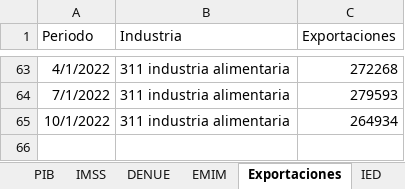
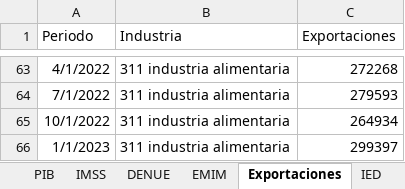
Before and after one commit to DIEEF/SEJ, an Excel workbook: sej_datos/BD_INDUSTRIA_ALIMENTARIA.xlsx, sheet Exportaciones, drawn as a sheet; only a part is shown, gaps mark what is left out; values as stored, in another font and other column widths than the file's, no borders; the diff names each change by its address in the sheet, - before the commit and + after, or states it on an @@ line.

```diff
--- a/sej_datos/BD_INDUSTRIA_ALIMENTARIA.xlsx (sheet Exportaciones)
+++ b/sej_datos/BD_INDUSTRIA_ALIMENTARIA.xlsx (sheet Exportaciones)
+row 66: 1/1/2023 | 311 industria alimentaria | 299397
```
Also changed, not shown: sheet IED, sheet Índice, sej_datos/BD_INDUSTRIA_METAL.xlsx, sej_datos/BD_INDUSTRIA_VESTIDO.xlsx, 23 other files.
